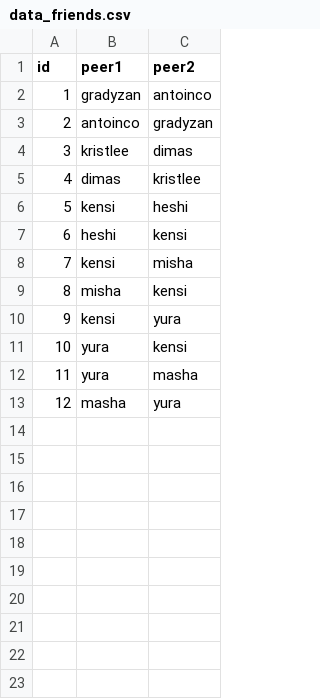
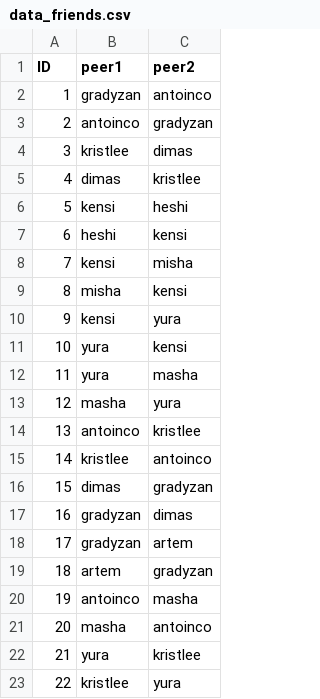
Before and after one commit to gazzsha/SQL-Web-Info, a CSV file: src/import/data_friends.csv, drawn as a sheet; the diff names each change by its address in the sheet, - before the commit and + after, or states it on an @@ line.

```diff
--- a/src/import/data_friends.csv
+++ b/src/import/data_friends.csv
@@ column A (ID) renumbered in row 1 @@
+row 14: 13 | antoinco | kristlee
+row 15: 14 | kristlee | antoinco
+row 16: 15 | dimas | gradyzan
+row 17: 16 | gradyzan | dimas
+row 18: 17 | gradyzan | artem
+row 19: 18 | artem | gradyzan
+row 20: 19 | antoinco | masha
+row 21: 20 | masha | antoinco
+row 22: 21 | yura | kristlee
+row 23: 22 | kristlee | yura
```
Also changed, not shown: src/import/data_p2p.csv, src/import/data_timetrack.csv, 18 other files.
